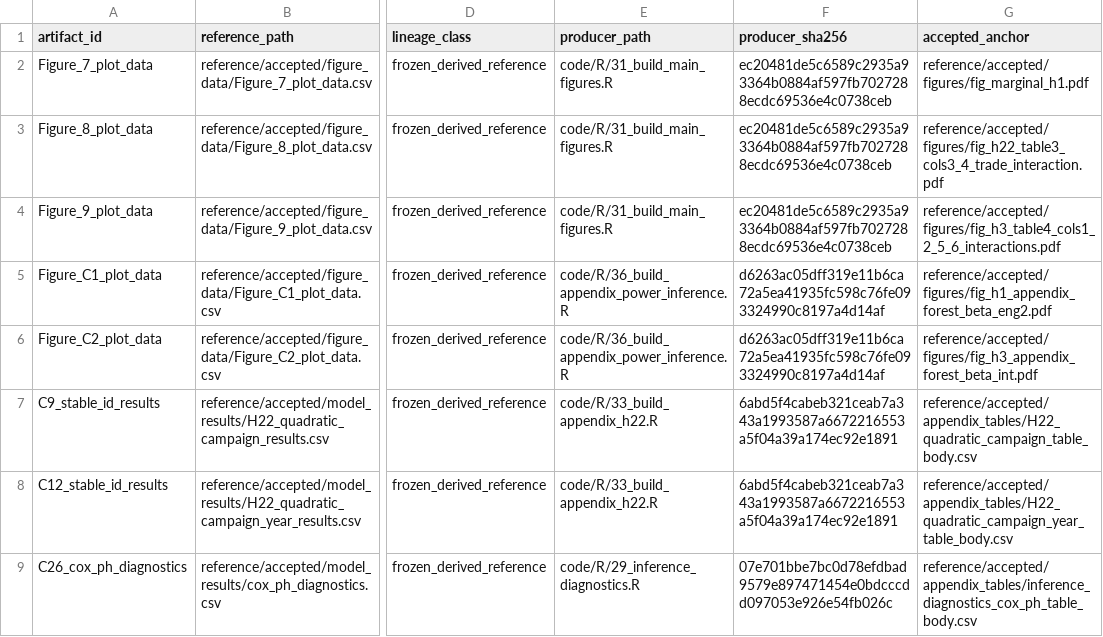
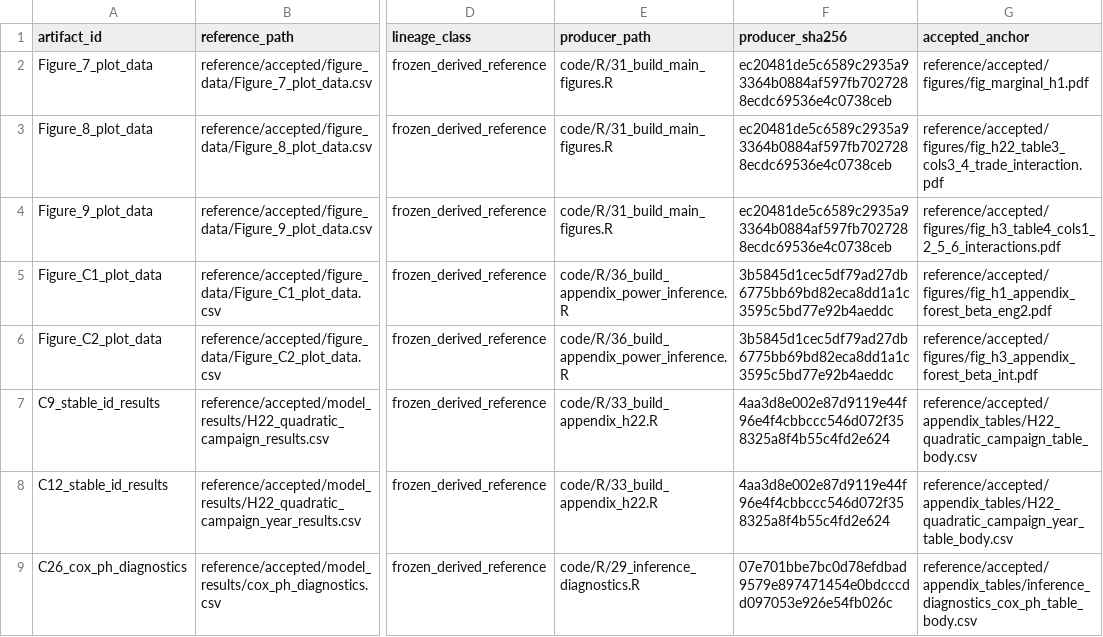
Before and after one commit to LIANJie-Jason/LianMurdie2026-replication, a CSV file: reference/accepted/provenance/derived_numeric_references.csv, drawn as a sheet; only a part is shown, gaps mark what is left out; the diff names each change by its address in the sheet, - before the commit and + after, or states it on an @@ line.

```diff
--- a/reference/accepted/provenance/derived_numeric_references.csv
+++ b/reference/accepted/provenance/derived_numeric_references.csv
-F5:F6 (producer_sha256): d6263ac05dff319e11b6ca72a5ea41935fc598c76fe093324990c8197a4d14af
+F5:F6 (producer_sha256): 3b5845d1cec5df79ad27db6775bb69bd82eca8dd1a1c3595c5bd77e92b4aeddc
-F7:F8 (producer_sha256): 6abd5f4cabeb321ceab7a343a1993587a6672216553a5f04a39a174ec92e1891
+F7:F8 (producer_sha256): 4aa3d8e002e87d9119e44f96e4f4cbbccc546d072f358325a8f4b55c4fd2e624
```
Also changed, not shown: audit/code_manifest.csv, audit/output_manifest.csv, 36 other files.
